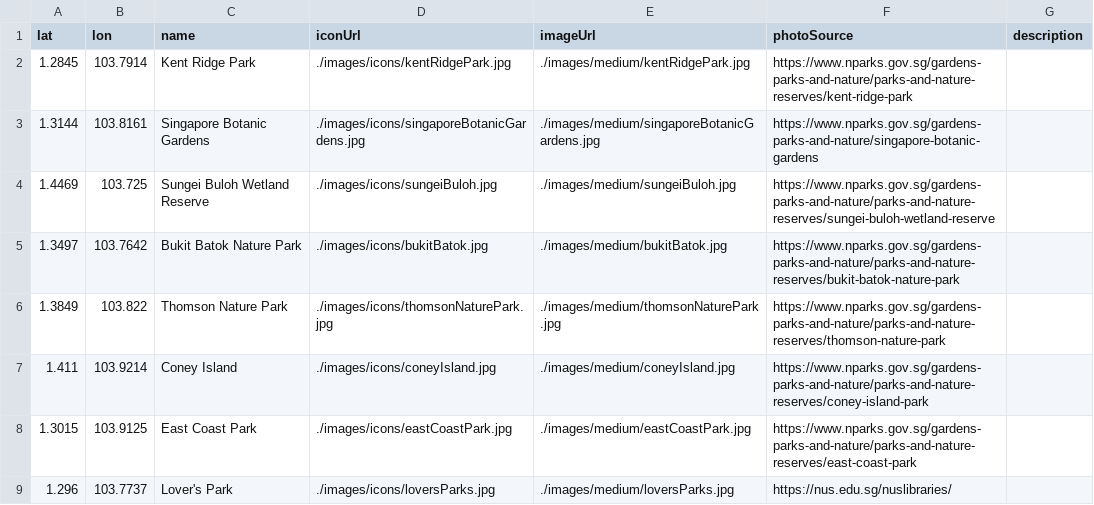
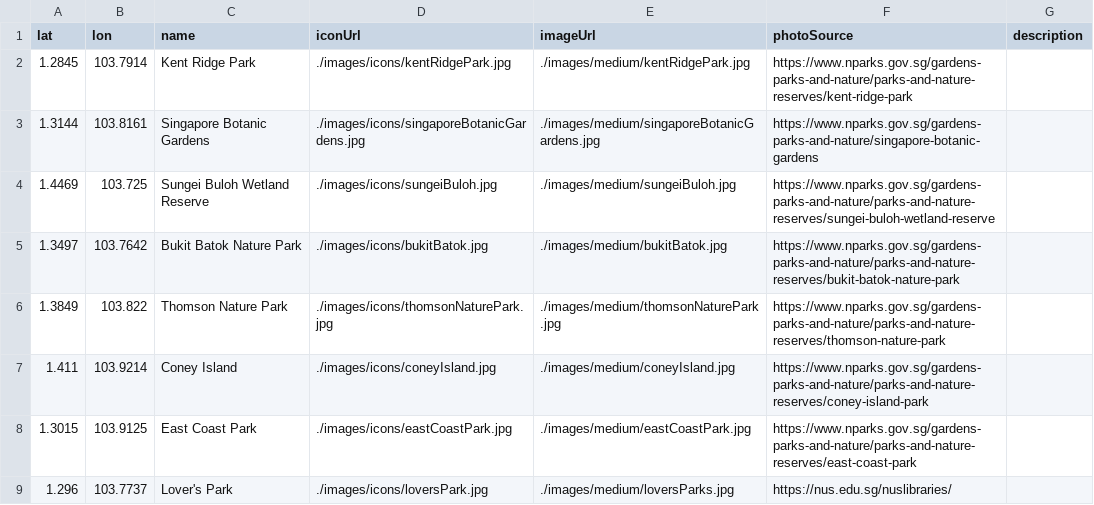
Before and after one commit to Digital-Scholarship-NUS-Libraries/webCartographyTemplate, a CSV file: public/data/parks.csv, drawn as a sheet.

Commit message:
add lover's park images

```diff
--- a/public/data/parks.csv
+++ b/public/data/parks.csv
@@ -8,2 +8,2 @@ lat,lon,name,iconUrl,imageUrl,photoSource,description
 1.3015,103.9125,East Coast Park,./images/icons/eastCoastPark.jpg,./images/medium/eastCoastPark.jpg,https://www.nparks.gov.sg/gardens-parks-and-nature/parks-and-nature-reserves/east-coast-park,
-1.296,103.7737,Lover's Park,./images/icons/loversParks.jpg,./images/medium/loversParks.jpg,https://nus.edu.sg/nuslibraries/,
+1.296,103.7737,Lover's Park,./images/icons/loversPark.jpg,./images/medium/loversParks.jpg,https://nus.edu.sg/nuslibraries/,
```
Also changed, not shown: 2 other files.
